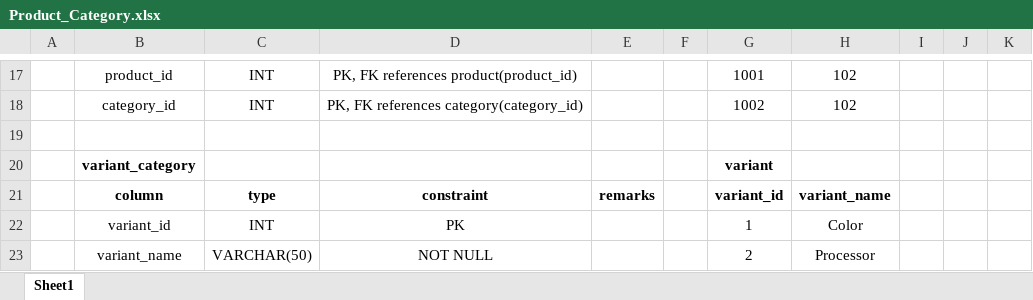
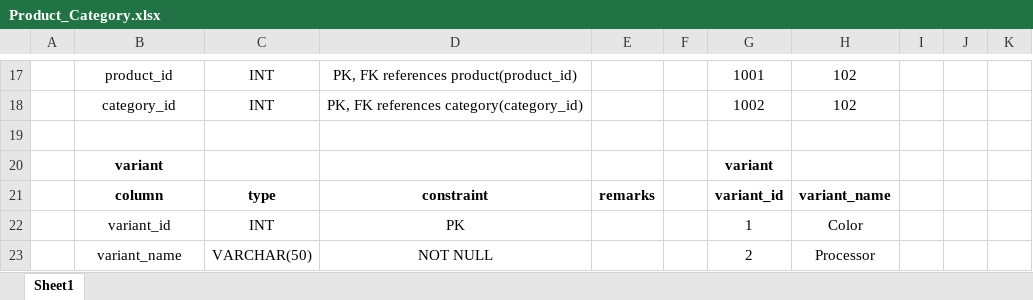
Before and after one commit to jacobchandy/litmus7, an Excel workbook: Assignment_8/Product_Category.xlsx, sheet Sheet1, drawn as a sheet; only a part is shown, gaps mark what is left out; values as stored, in another font and other column widths than the file's, no borders; the diff names each change by its address in the sheet, - before the commit and + after, or states it on an @@ line.

Commit message:
minor change

```diff
--- a/Assignment_8/Product_Category.xlsx (sheet Sheet1)
+++ b/Assignment_8/Product_Category.xlsx (sheet Sheet1)
-B20: variant_category
+B20: variant
```
